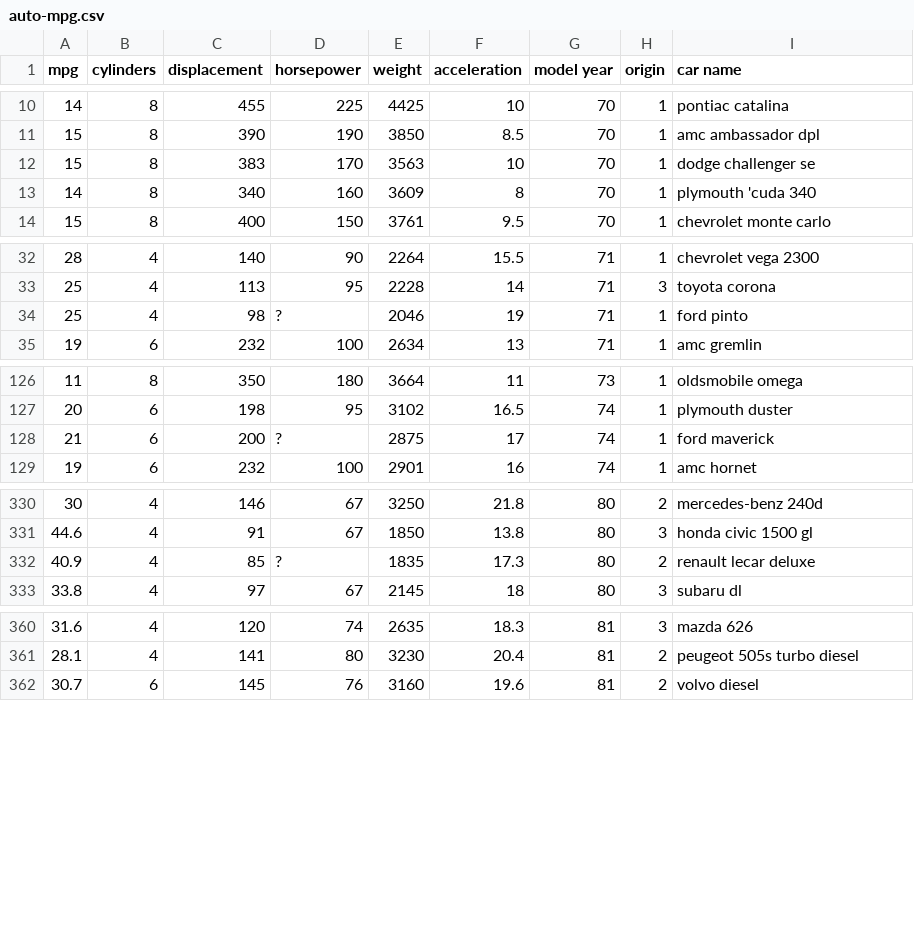
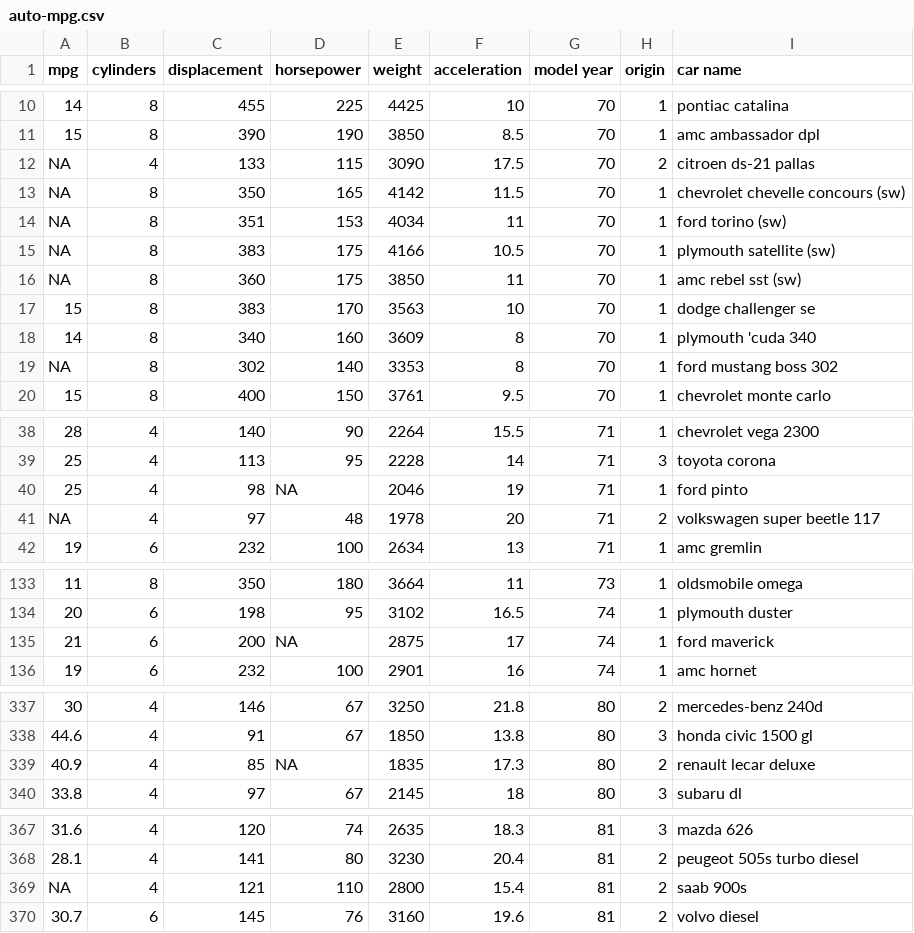
Before and after one commit to SgtSteiner/DataScience, a CSV file: Curso ML Python/data/auto-mpg/auto-mpg.csv, drawn as a sheet; only a part is shown, gaps mark what is left out; the diff covers the shown part only.

```diff
--- a/Curso ML Python/data/auto-mpg/auto-mpg.csv
+++ b/Curso ML Python/data/auto-mpg/auto-mpg.csv
@@ -11,4 +11,10 @@ mpg,cylinders,displacement,horsepower,weight,acceleration,model year,origin,car
 15,8,390,190,3850,8.5,70,1,amc ambassador dpl
+NA,4,133,115,3090,17.5,70,2,citroen ds-21 pallas
+NA,8,350,165,4142,11.5,70,1,chevrolet chevelle concours (sw)
+NA,8,351,153,4034,11,70,1,ford torino (sw)
+NA,8,383,175,4166,10.5,70,1,plymouth satellite (sw)
+NA,8,360,175,3850,11,70,1,amc rebel sst (sw)
 15,8,383,170,3563,10,70,1,dodge challenger se
 14,8,340,160,3609,8,70,1,plymouth 'cuda 340
+NA,8,302,140,3353,8,70,1,ford mustang boss 302
 15,8,400,150,3761,9.5,70,1,chevrolet monte carlo
@@ -33,3 +39,4 @@ mpg,cylinders,displacement,horsepower,weight,acceleration,model year,origin,car
 25,4,113,95,2228,14,71,3,toyota corona
-25,4,98,?,2046,19,71,1,ford pinto
+25,4,98,NA,2046,19,71,1,ford pinto
+NA,4,97,48,1978,20,71,2,volkswagen super beetle 117
 19,6,232,100,2634,13,71,1,amc gremlin
@@ -127,3 +134,3 @@ mpg,cylinders,displacement,horsepower,weight,acceleration,model year,origin,car
 20,6,198,95,3102,16.5,74,1,plymouth duster
-21,6,200,?,2875,17,74,1,ford maverick
+21,6,200,NA,2875,17,74,1,ford maverick
 19,6,232,100,2901,16,74,1,amc hornet
@@ -331,3 +338,3 @@ mpg,cylinders,displacement,horsepower,weight,acceleration,model year,origin,car
 44.6,4,91,67,1850,13.8,80,3,honda civic 1500 gl
-40.9,4,85,?,1835,17.3,80,2,renault lecar deluxe
+40.9,4,85,NA,1835,17.3,80,2,renault lecar deluxe
 33.8,4,97,67,2145,18,80,3,subaru dl
@@ -361,2 +368,3 @@ mpg,cylinders,displacement,horsepower,weight,acceleration,model year,origin,car
 28.1,4,141,80,3230,20.4,81,2,peugeot 505s turbo diesel
+NA,4,121,110,2800,15.4,81,2,saab 900s
 30.7,6,145,76,3160,19.6,81,2,volvo diesel
```
Also changed, not shown: 3 edited cells elsewhere in this file, 6 other files.
